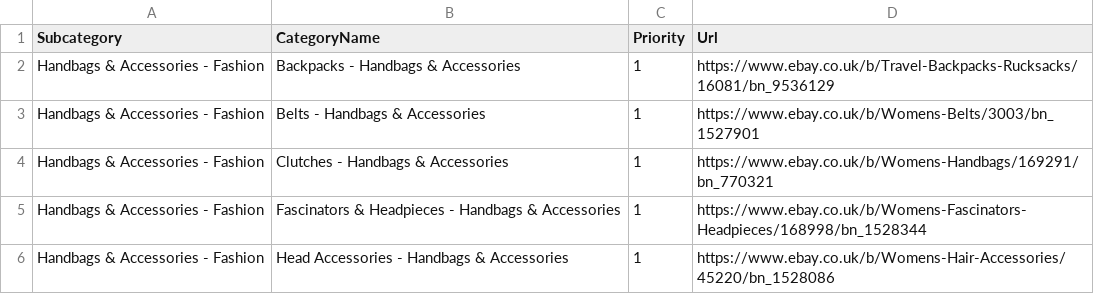
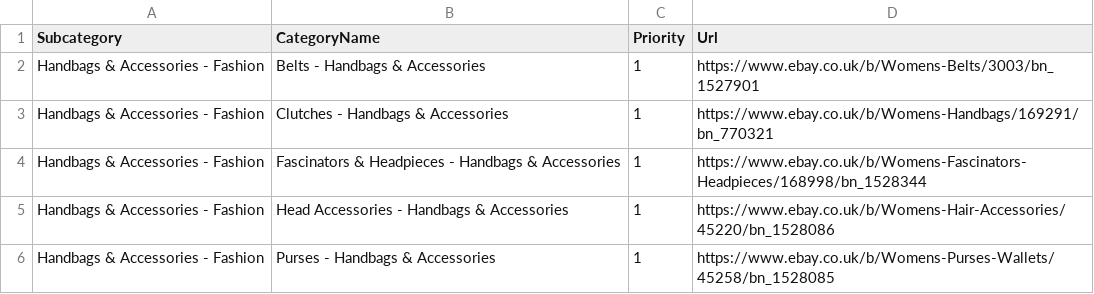
Before and after one commit to antoniogit/ebay-all-shops, a CSV file: ebayCategoriesRated.csv, drawn as a sheet; only a part is shown; the shorter side is filled out with more unchanged rows.

```diff
--- a/ebayCategoriesRated.csv
+++ b/ebayCategoriesRated.csv
@@ -1,3 +1,2 @@
 Subcategory,CategoryName,Priority,Url
-Handbags & Accessories - Fashion,Backpacks - Handbags & Accessories,1,https://www.ebay.co.uk/b/Travel-Backpacks-Rucksacks/16081/bn_9536129
 Handbags & Accessories - Fashion,Belts - Handbags & Accessories,1,https://www.ebay.co.uk/b/Womens-Belts/3003/bn_1527901
```
Also changed, not shown: 1 other file.
